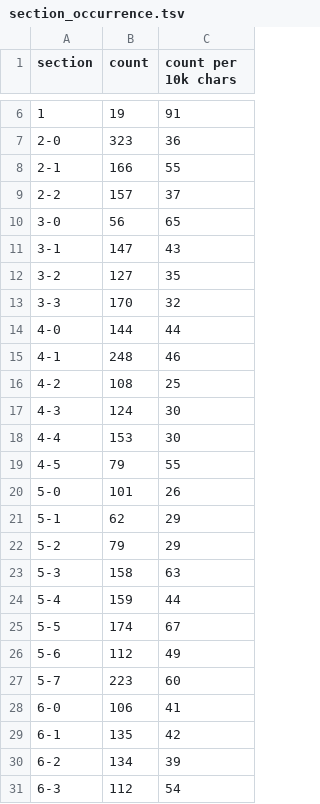
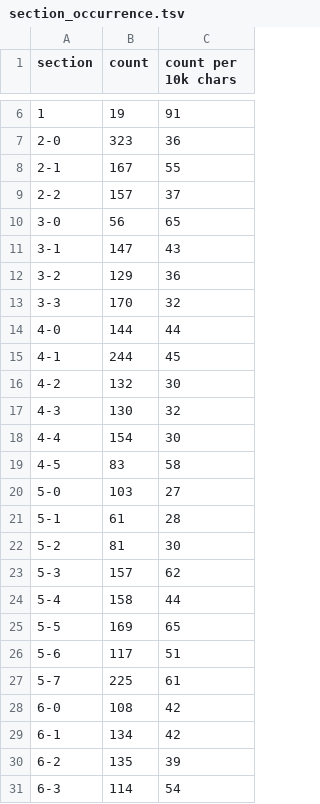
Before and after one commit to pluralitybook/plurality, a TSV file: scripts/index/section_occurrence.tsv, drawn as a sheet; only a part is shown, gaps mark what is left out; the diff covers the shown part only.

```diff
--- a/scripts/index/section_occurrence.tsv
+++ b/scripts/index/section_occurrence.tsv
@@ -7,3 +7,3 @@ section	count	count per 10k chars
 2-0	323	36
-2-1	166	55
+2-1	167	55
 2-2	157	37
@@ -11,21 +11,21 @@ section	count	count per 10k chars
 3-1	147	43
-3-2	127	35
+3-2	129	36
 3-3	170	32
 4-0	144	44
-4-1	248	46
-4-2	108	25
-4-3	124	30
-4-4	153	30
-4-5	79	55
-5-0	101	26
-5-1	62	29
-5-2	79	29
-5-3	158	63
-5-4	159	44
-5-5	174	67
-5-6	112	49
-5-7	223	60
-6-0	106	41
-6-1	135	42
-6-2	134	39
-6-3	112	54
+4-1	244	45
+4-2	132	30
+4-3	130	32
+4-4	154	30
+4-5	83	58
+5-0	103	27
+5-1	61	28
+5-2	81	30
+5-3	157	62
+5-4	158	44
+5-5	169	65
+5-6	117	51
+5-7	225	61
+6-0	108	42
+6-1	134	42
+6-2	135	39
+6-3	114	54
```
Also changed, not shown: 4 edited cells elsewhere in this file, scripts/index/Plurality Book Indexing Exercise - Main.csv, scripts/index/keyword_occurrence.tsv, 5 other files.
